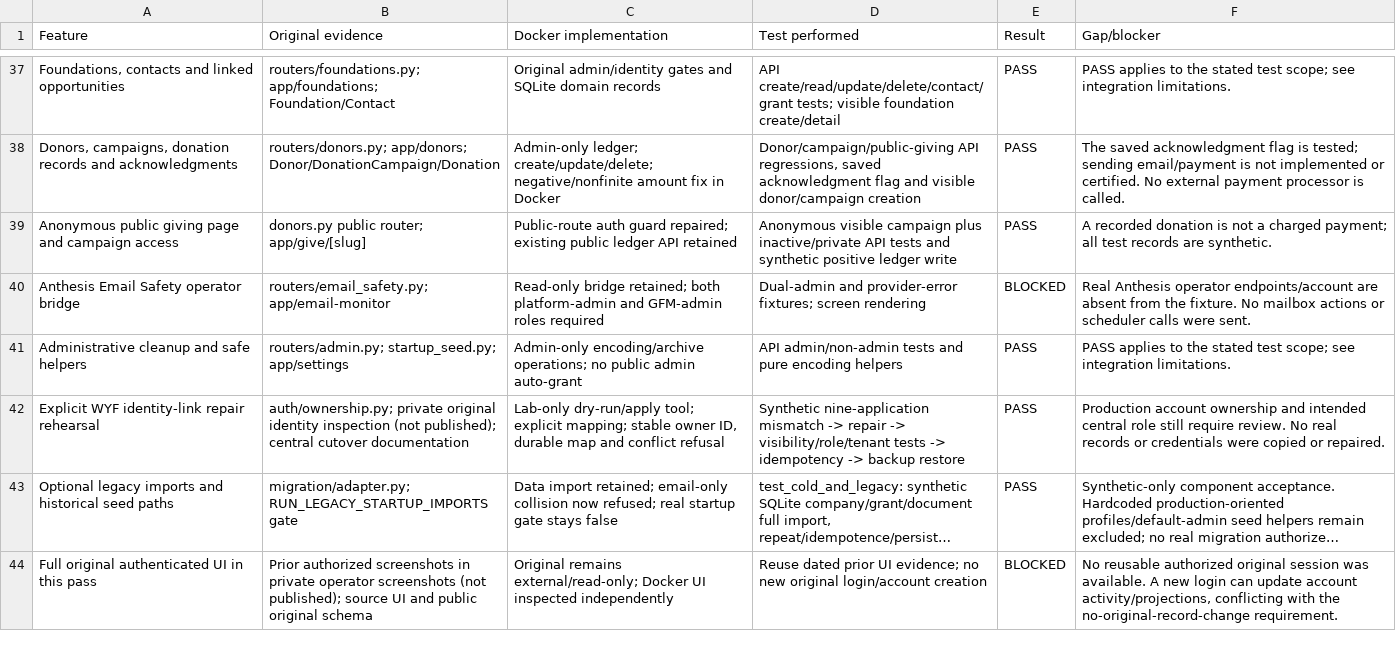
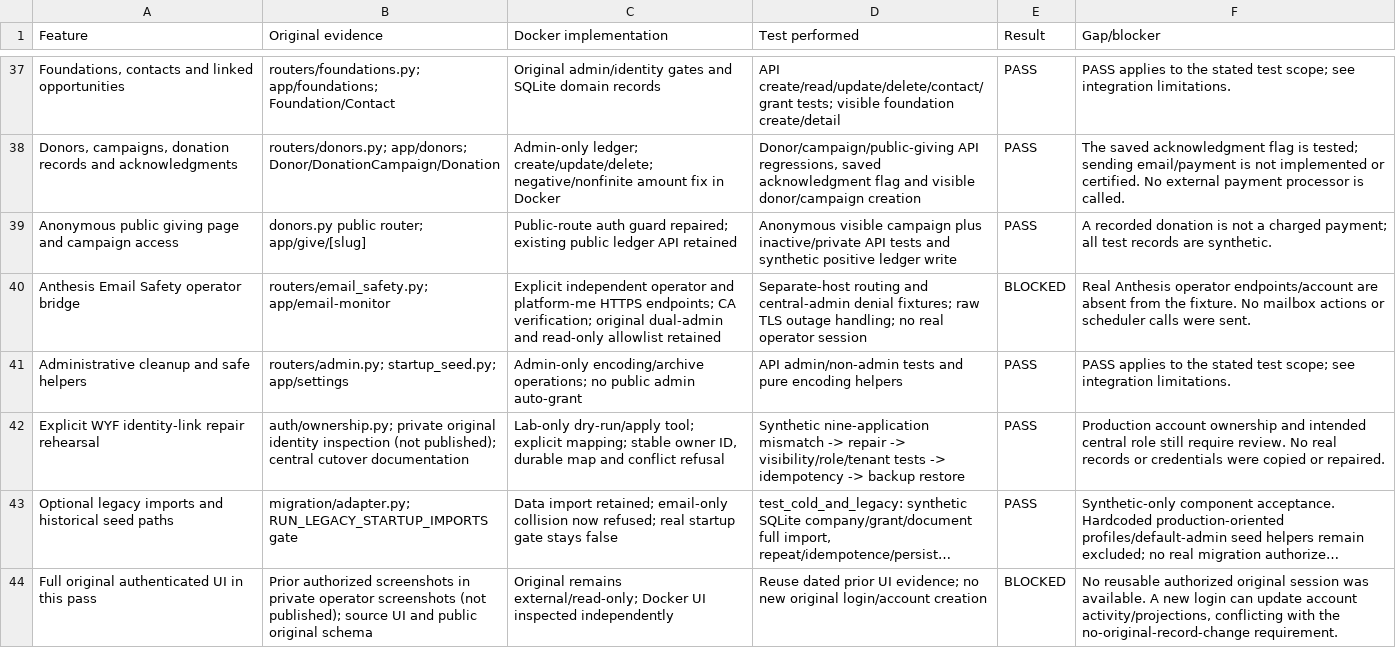
Before and after one commit to Alambdasystem/grantflow-modern-standalone, a CSV file: docs/audit/feature-parity-matrix.csv, drawn as a sheet; only a part is shown, gaps mark what is left out; long unchanged cells end in …; the diff covers the shown part only; the diff names each change by its address in the sheet, - before the commit and + after, or states it on an @@ line.

Commit message:
Prepare secure separate-host trial configuration and measured readiness

```diff
--- a/docs/audit/feature-parity-matrix.csv
+++ b/docs/audit/feature-parity-matrix.csv
-C40 (Docker implementation): Read-only bridge retained; both platform-admin and GFM-admin roles required
+C40 (Docker implementation): Explicit independent operator and platform-me HTTPS endpoints; CA verification; original dual-admin and read-only allowlist retained
-D40 (Test performed): Dual-admin and provider-error fixtures; screen rendering
+D40 (Test performed): Separate-host routing and central-admin denial fixtures; raw TLS outage handling; no real operator session
```
Also changed, not shown: 6 edited cells elsewhere in this file, 33 other files.
